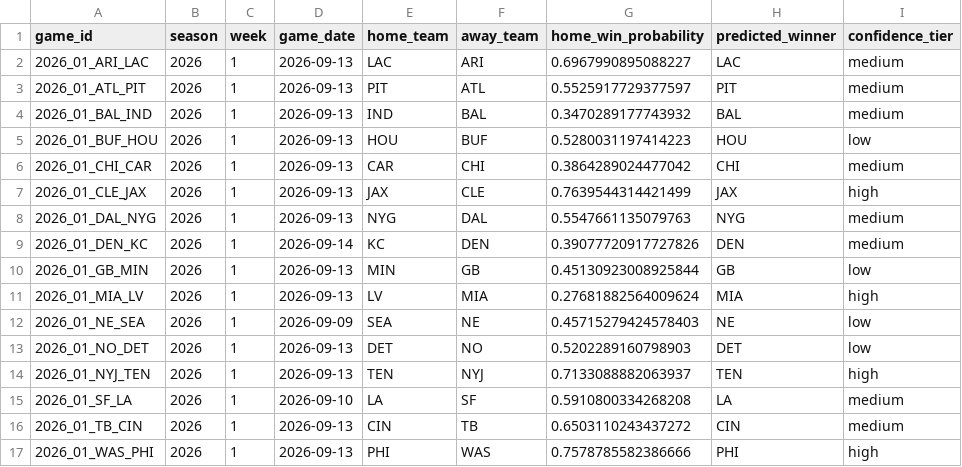
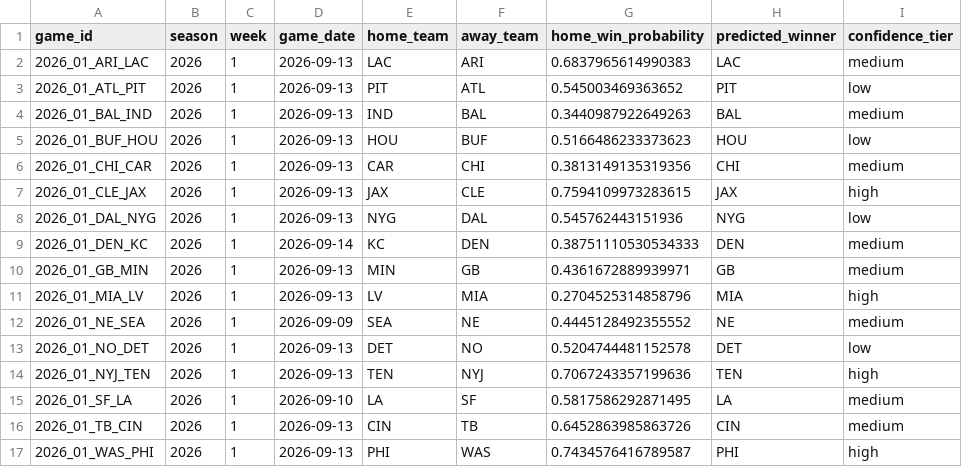
Before and after one commit to evanperkins7/NFLPredictor, a CSV file: artifacts/predictions/predictions_2026_week_1.csv, drawn as a sheet.

Commit message:
artifacts: verify calibrated weekly predictions

```diff
--- a/artifacts/predictions/predictions_2026_week_1.csv
+++ b/artifacts/predictions/predictions_2026_week_1.csv
@@ -1,17 +1,17 @@
 game_id,season,week,game_date,home_team,away_team,home_win_probability,predicted_winner,confidence_tier
-2026_01_ARI_LAC,2026,1,2026-09-13,LAC,ARI,0.6967990895088227,LAC,medium
-2026_01_ATL_PIT,2026,1,2026-09-13,PIT,ATL,0.5525917729377597,PIT,medium
-2026_01_BAL_IND,2026,1,2026-09-13,IND,BAL,0.3470289177743932,BAL,medium
-2026_01_BUF_HOU,2026,1,2026-09-13,HOU,BUF,0.5280031197414223,HOU,low
-2026_01_CHI_CAR,2026,1,2026-09-13,CAR,CHI,0.3864289024477042,CHI,medium
-2026_01_CLE_JAX,2026,1,2026-09-13,JAX,CLE,0.7639544314421499,JAX,high
-2026_01_DAL_NYG,2026,1,2026-09-13,NYG,DAL,0.5547661135079763,NYG,medium
-2026_01_DEN_KC,2026,1,2026-09-14,KC,DEN,0.39077720917727826,DEN,medium
-2026_01_GB_MIN,2026,1,2026-09-13,MIN,GB,0.45130923008925844,GB,low
-2026_01_MIA_LV,2026,1,2026-09-13,LV,MIA,0.27681882564009624,MIA,high
-2026_01_NE_SEA,2026,1,2026-09-09,SEA,NE,0.45715279424578403,NE,low
-2026_01_NO_DET,2026,1,2026-09-13,DET,NO,0.5202289160798903,DET,low
-2026_01_NYJ_TEN,2026,1,2026-09-13,TEN,NYJ,0.7133088882063937,TEN,high
-2026_01_SF_LA,2026,1,2026-09-10,LA,SF,0.5910800334268208,LA,medium
-2026_01_TB_CIN,2026,1,2026-09-13,CIN,TB,0.6503110243437272,CIN,medium
-2026_01_WAS_PHI,2026,1,2026-09-13,PHI,WAS,0.7578785582386666,PHI,high
+2026_01_ARI_LAC,2026,1,2026-09-13,LAC,ARI,0.6837965614990383,LAC,medium
+2026_01_ATL_PIT,2026,1,2026-09-13,PIT,ATL,0.545003469363652,PIT,low
+2026_01_BAL_IND,2026,1,2026-09-13,IND,BAL,0.3440987922649263,BAL,medium
+2026_01_BUF_HOU,2026,1,2026-09-13,HOU,BUF,0.5166486233373623,HOU,low
+2026_01_CHI_CAR,2026,1,2026-09-13,CAR,CHI,0.3813149135319356,CHI,medium
+2026_01_CLE_JAX,2026,1,2026-09-13,JAX,CLE,0.7594109973283615,JAX,high
+2026_01_DAL_NYG,2026,1,2026-09-13,NYG,DAL,0.545762443151936,NYG,low
+2026_01_DEN_KC,2026,1,2026-09-14,KC,DEN,0.38751110530534333,DEN,medium
+2026_01_GB_MIN,2026,1,2026-09-13,MIN,GB,0.4361672889939971,GB,medium
+2026_01_MIA_LV,2026,1,2026-09-13,LV,MIA,0.2704525314858796,MIA,high
+2026_01_NE_SEA,2026,1,2026-09-09,SEA,NE,0.4445128492355552,NE,medium
+2026_01_NO_DET,2026,1,2026-09-13,DET,NO,0.5204744481152578,DET,low
+2026_01_NYJ_TEN,2026,1,2026-09-13,TEN,NYJ,0.7067243357199636,TEN,high
+2026_01_SF_LA,2026,1,2026-09-10,LA,SF,0.5817586292871495,LA,medium
+2026_01_TB_CIN,2026,1,2026-09-13,CIN,TB,0.6452863985863726,CIN,medium
+2026_01_WAS_PHI,2026,1,2026-09-13,PHI,WAS,0.7434576416789587,PHI,high
```
Also changed, not shown: 3 other files.
